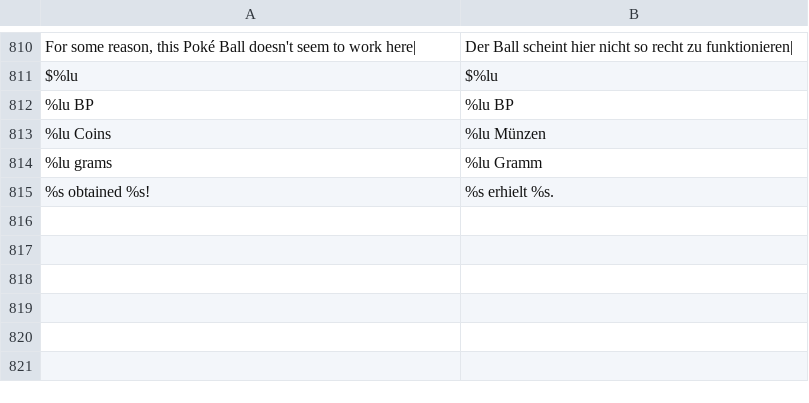
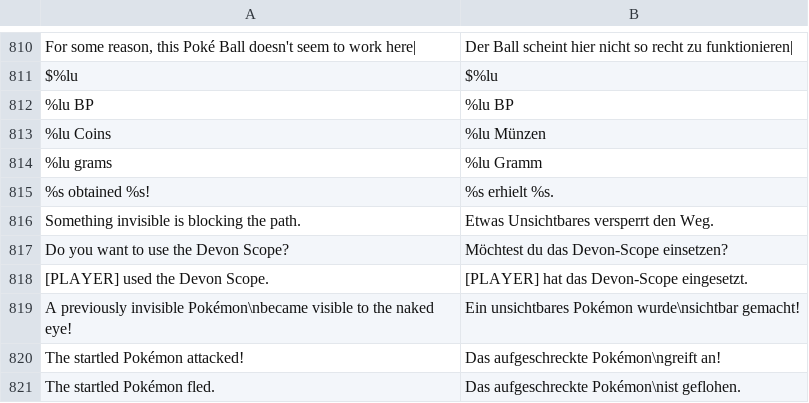
Before and after one commit to neo-engine/fsdata, a CSV file: data/strings/strings.csv, drawn as a sheet; only a part is shown, gaps mark what is left out; the diff names each change by its address in the sheet, - before the commit and + after, or states it on an @@ line.

```diff
--- a/data/strings/strings.csv
+++ b/data/strings/strings.csv
+row 816: Something invisible is blocking the path. | Etwas Unsichtbares versperrt den Weg.
+row 817: Do you want to use the Devon Scope? | Möchtest du das Devon-Scope einsetzen?
+row 818: [PLAYER] used the Devon Scope. | [PLAYER] hat das Devon-Scope eingesetzt.
+row 819: A previously invisible Pokémon\nbecame visible to the naked eye! | Ein unsichtbares Pokémon wurde\nsichtbar gemacht!
+row 820: The startled Pokémon attacked! | Das aufgeschreckte Pokémon\ngreift an!
+row 821: The startled Pokémon fled. | Das aufgeschreckte Pokémon\nist geflohen.
```
Also changed, not shown: 1 other file.
